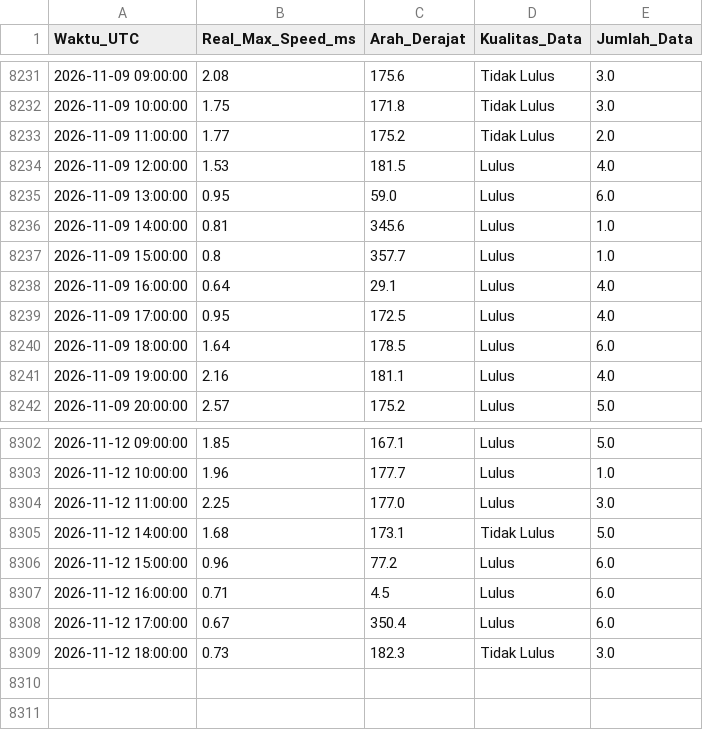
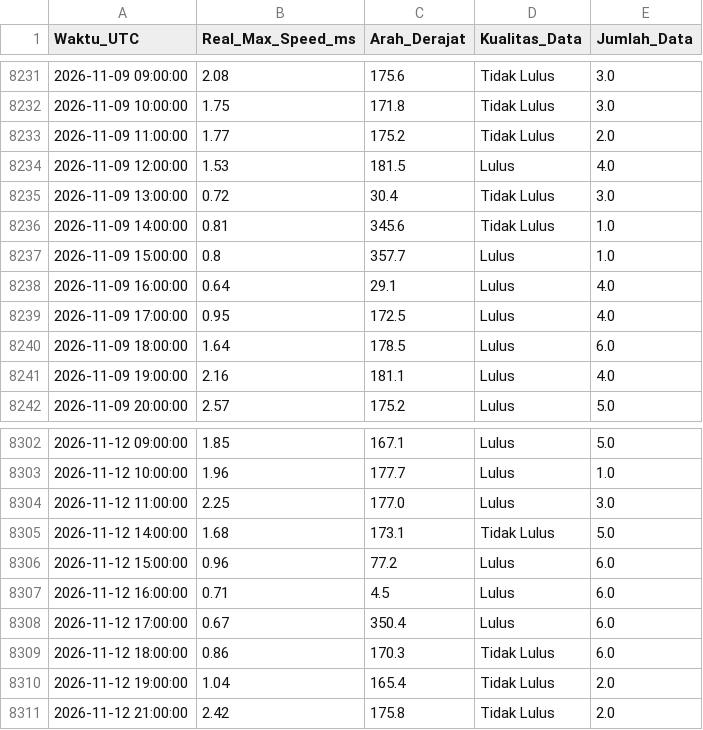
Before and after one commit to Umarhaidaralfaruq/MARLIN-Marine-Current-Intelligence-System, a CSV file: Hasil_Validasi/Validasi_Real_Max_12H.csv, drawn as a sheet; only a part is shown, gaps mark what is left out.

Commit message:
Auto-update: Hasil prediksi dan validasi terbaru (Local Run) [skip ci]

```diff
--- a/Hasil_Validasi/Validasi_Real_Max_12H.csv
+++ b/Hasil_Validasi/Validasi_Real_Max_12H.csv
@@ -8234,4 +8234,4 @@ Waktu_UTC,Real_Max_Speed_ms,Arah_Derajat,Kualitas_Data,Jumlah_Data
 2026-11-09 12:00:00,1.53,181.5,Lulus,4.0
-2026-11-09 13:00:00,0.95,59.0,Lulus,6.0
-2026-11-09 14:00:00,0.81,345.6,Lulus,1.0
+2026-11-09 13:00:00,0.72,30.4,Tidak Lulus,3.0
+2026-11-09 14:00:00,0.81,345.6,Tidak Lulus,1.0
 2026-11-09 15:00:00,0.8,357.7,Lulus,1.0
@@ -8308,2 +8308,4 @@ Waktu_UTC,Real_Max_Speed_ms,Arah_Derajat,Kualitas_Data,Jumlah_Data
 2026-11-12 17:00:00,0.67,350.4,Lulus,6.0
-2026-11-12 18:00:00,0.73,182.3,Tidak Lulus,3.0
+2026-11-12 18:00:00,0.86,170.3,Tidak Lulus,6.0
+2026-11-12 19:00:00,1.04,165.4,Tidak Lulus,2.0
+2026-11-12 21:00:00,2.42,175.8,Tidak Lulus,2.0
```
Also changed, not shown: 2 other files.
